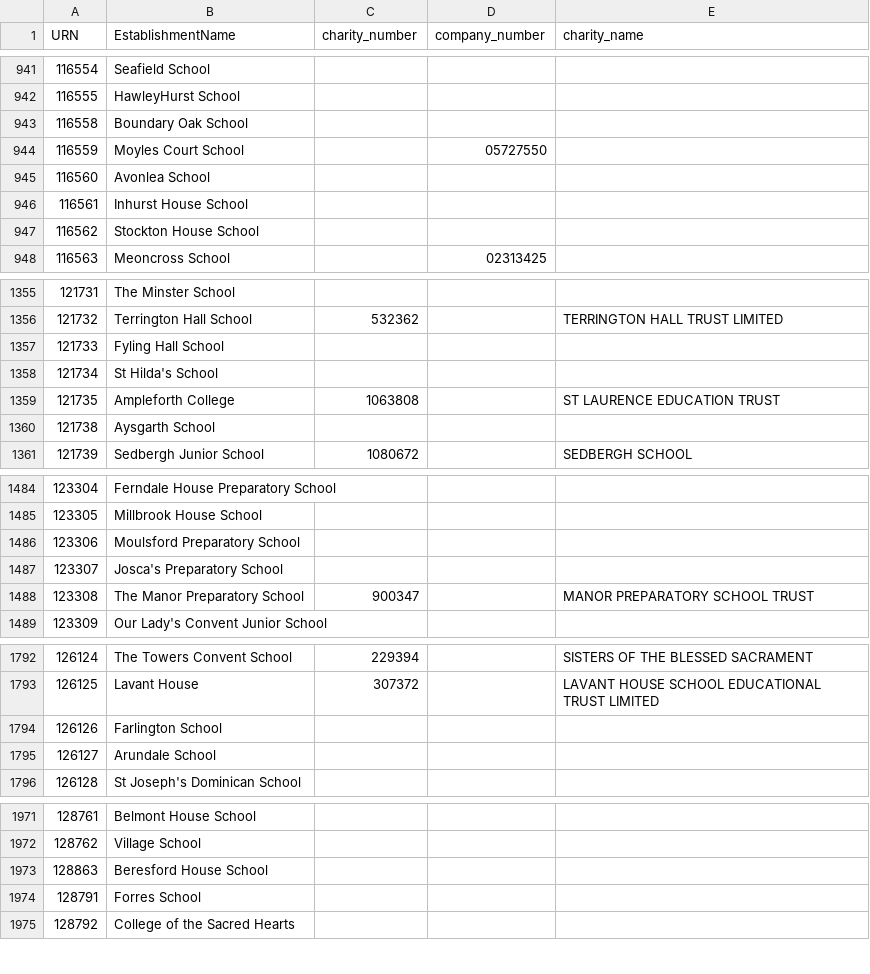
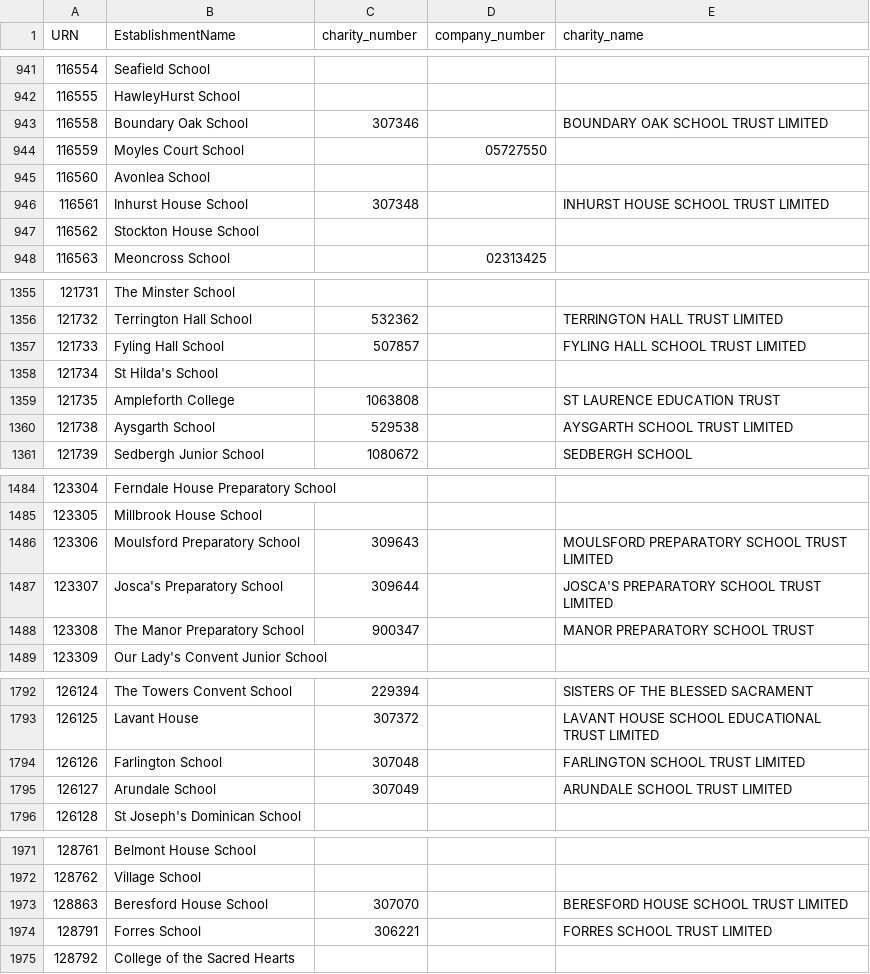
Before and after one commit to drkane/charity-lookups, a CSV file: independent-schools-ew.csv, drawn as a sheet; only a part is shown, gaps mark what is left out; the diff covers the shown part only.

Commit message:
add more independent school matches

```diff
--- a/independent-schools-ew.csv
+++ b/independent-schools-ew.csv
@@ -942,6 +942,6 @@ URN,EstablishmentName,charity_number,company_number,charity_name
 116555,HawleyHurst School,,,
-116558,Boundary Oak School,,,
+116558,Boundary Oak School,307346,,BOUNDARY OAK SCHOOL TRUST LIMITED
 116559,Moyles Court School,,05727550,
 116560,Avonlea School,,,
-116561,Inhurst House School,,,
+116561,Inhurst House School,307348,,INHURST HOUSE SCHOOL TRUST LIMITED
 116562,Stockton House School,,,
@@ -1356,6 +1356,6 @@ URN,EstablishmentName,charity_number,company_number,charity_name
 121732,Terrington Hall School,532362,,TERRINGTON HALL TRUST LIMITED
-121733,Fyling Hall School,,,
+121733,Fyling Hall School,507857,,FYLING HALL SCHOOL TRUST LIMITED
 121734,St Hilda's School,,,
 121735,Ampleforth College,1063808,,ST LAURENCE EDUCATION TRUST
-121738,Aysgarth School,,,
+121738,Aysgarth School,529538,,AYSGARTH SCHOOL TRUST LIMITED
 121739,Sedbergh Junior School,1080672,,SEDBERGH SCHOOL
@@ -1485,4 +1485,4 @@ URN,EstablishmentName,charity_number,company_number,charity_name
 123305,Millbrook House School,,,
-123306,Moulsford Preparatory School,,,
-123307,Josca's Preparatory School,,,
+123306,Moulsford Preparatory School,309643,,MOULSFORD PREPARATORY SCHOOL TRUST LIMITED
+123307,Josca's Preparatory School,309644,,JOSCA'S PREPARATORY SCHOOL TRUST LIMITED
 123308,The Manor Preparatory School,900347,,MANOR PREPARATORY SCHOOL TRUST
@@ -1793,4 +1793,4 @@ URN,EstablishmentName,charity_number,company_number,charity_name
 126125,Lavant House,307372,,LAVANT HOUSE SCHOOL EDUCATIONAL TRUST LIMITED
-126126,Farlington School,,,
-126127,Arundale School,,,
+126126,Farlington School,307048,,FARLINGTON SCHOOL TRUST LIMITED
+126127,Arundale School,307049,,ARUNDALE SCHOOL TRUST LIMITED
 126128,St Joseph's Dominican School,,,
@@ -1972,4 +1972,4 @@ URN,EstablishmentName,charity_number,company_number,charity_name
 128762,Village School,,,
-128863,Beresford House School,,,
-128791,Forres School,,,
+128863,Beresford House School,307070,,BERESFORD HOUSE SCHOOL TRUST LIMITED
+128791,Forres School,306221,,FORRES SCHOOL TRUST LIMITED
 128792,College of the Sacred Hearts,,,
```
Also changed, not shown: 126 edited cells elsewhere in this file.
